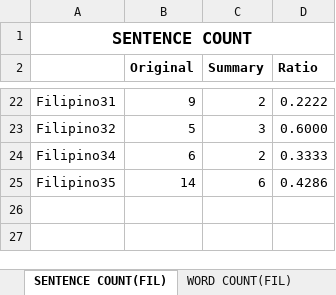
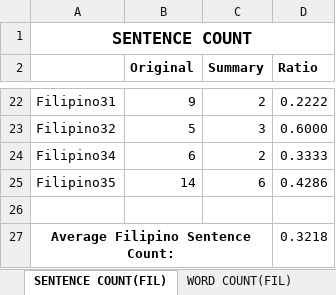
Before and after one commit to ellej16/SumMe, an Excel workbook: Document/Results.xlsx, sheet SENTENCE COUNT(FIL), drawn as a sheet; only a part is shown, gaps mark what is left out; values as stored, in another font and other column widths than the file's, no borders; the diff names each change by its address in the sheet, - before the commit and + after, or states it on an @@ line.

```diff
--- a/Document/Results.xlsx (sheet SENTENCE COUNT(FIL))
+++ b/Document/Results.xlsx (sheet SENTENCE COUNT(FIL))
+row 26: (empty)
+row 27: Average Filipino Sentence Count: |  |  | 0.3218
```
Also changed, not shown: sheet Sheet2, sheet WORD COUNT(FIL), sheet SENTENCE COUNT(ENG), sheet WORD COUNT(ENG), 1 other file.
